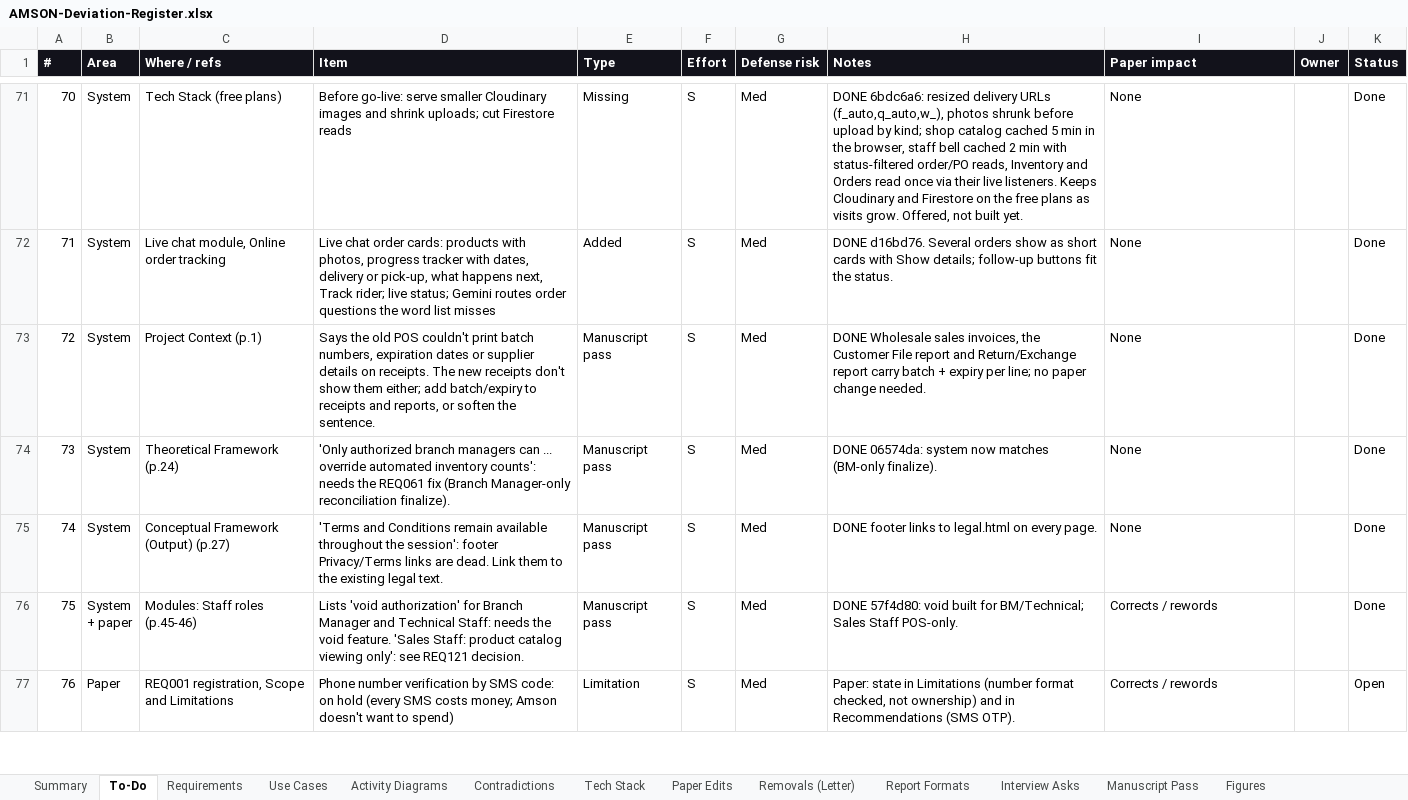
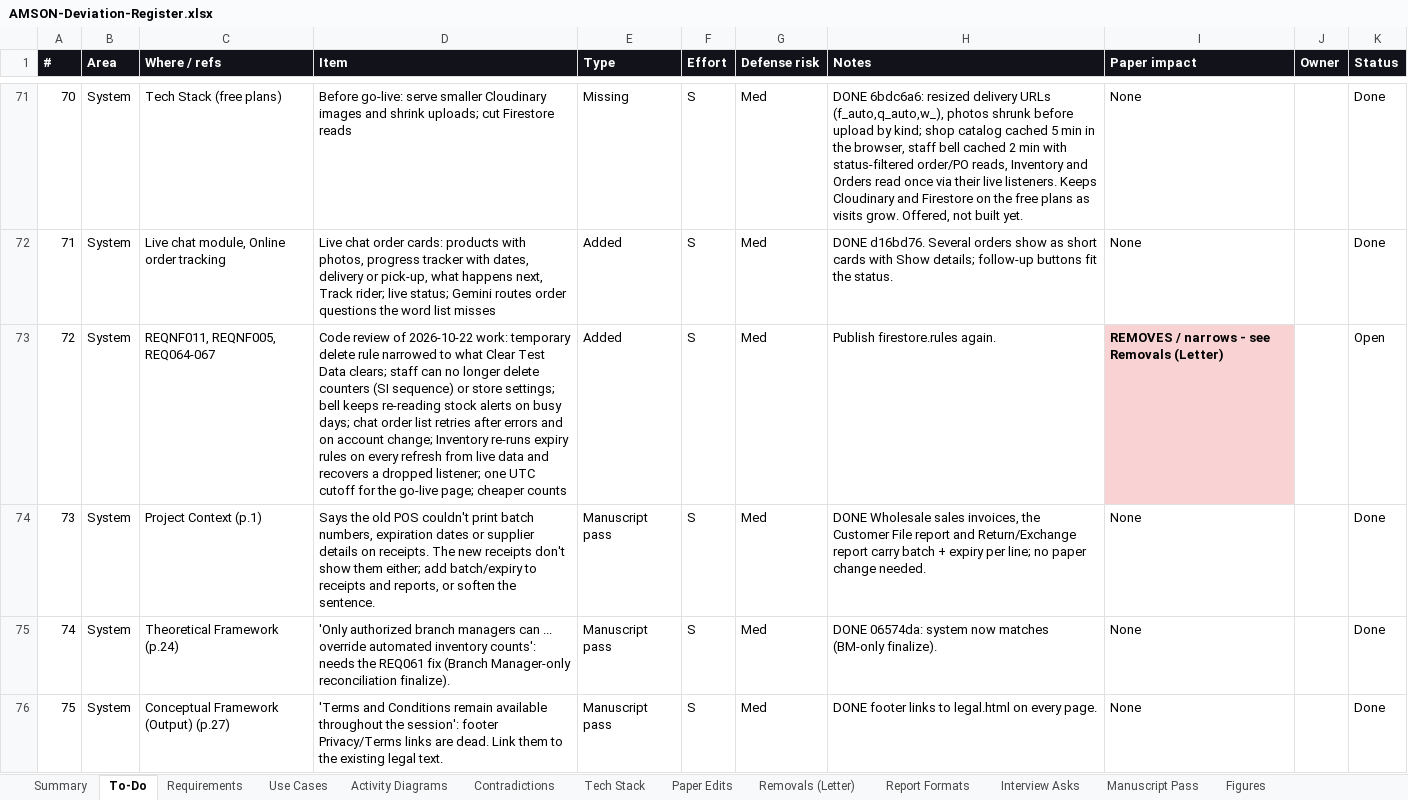
Before and after one commit to phobiaax/Amson, an Excel workbook: docs/AMSON-Deviation-Register.xlsx, sheet To-Do, drawn as a sheet; only a part is shown, gaps mark what is left out; the shorter side is filled out with more unchanged rows; values as stored, in another font and other column widths than the file's, no borders; conditional formats not drawn; addresses are those after the commit; the diff names each change by its address in the sheet, - before the commit and + after, or states it on an @@ line.

```diff
--- a/docs/AMSON-Deviation-Register.xlsx (sheet To-Do)
+++ b/docs/AMSON-Deviation-Register.xlsx (sheet To-Do)
+row 73: 72 | System | REQNF011, REQNF005, REQ064-067 | Code review of 2026-10-22 work: temporary delete rule narrowed to what Clear Test Data clears; staff can no longer delete counters (SI sequence) or store settings; bell keeps re-reading stock alerts on busy days; chat order list retries after errors and on account change; Inventory re-runs expiry rules on every refresh from live data and recovers a dropped listener; one UTC cutoff for the go-live page; cheaper counts | Added | S | Med | Publish firestore.rules again. | REMOVES / narrows - see Removals (Letter) |  | Open
@@ column A (#) renumbered from row 74 down @@
```
Also changed, not shown: 10 other files.
